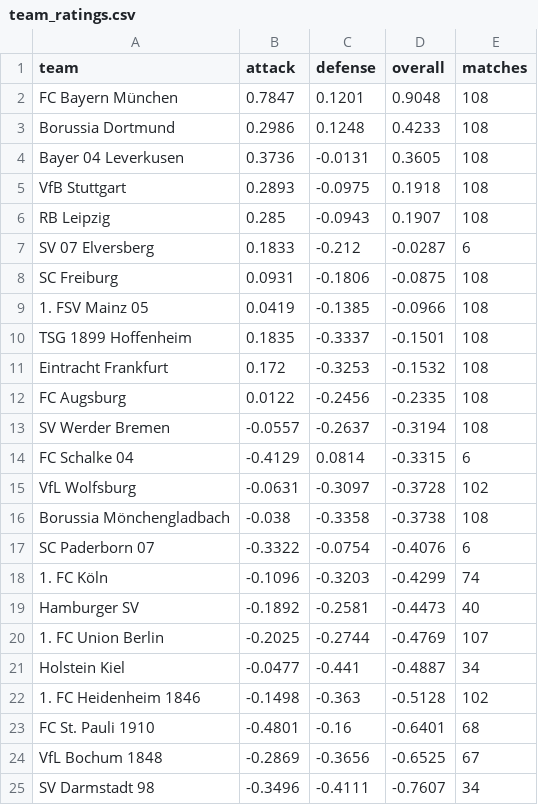
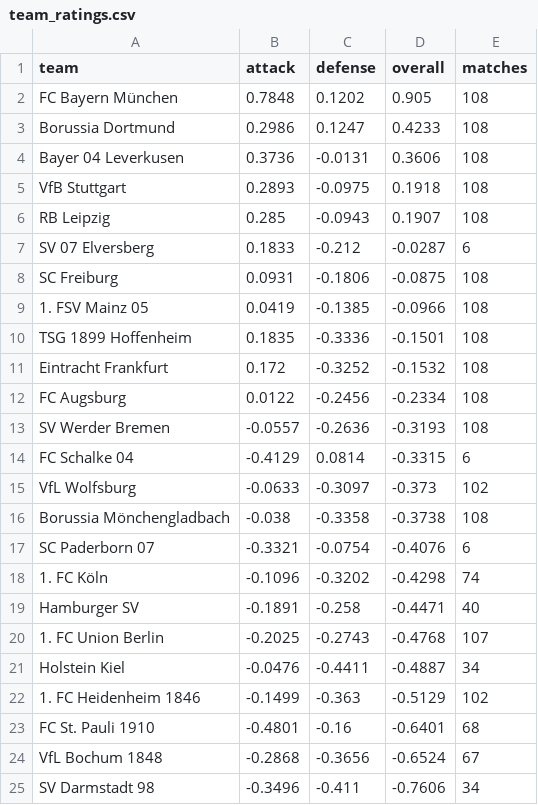
Before and after one commit to JuanAndresHS/pitchiq, a CSV file: data/predictions/bl1/team_ratings.csv, drawn as a sheet.

```diff
--- a/data/predictions/bl1/team_ratings.csv
+++ b/data/predictions/bl1/team_ratings.csv
@@ -1,5 +1,5 @@
 team,attack,defense,overall,matches
-FC Bayern München,0.7847,0.1201,0.9048,108
-Borussia Dortmund,0.2986,0.1248,0.4233,108
-Bayer 04 Leverkusen,0.3736,-0.0131,0.3605,108
+FC Bayern München,0.7848,0.1202,0.905,108
+Borussia Dortmund,0.2986,0.1247,0.4233,108
+Bayer 04 Leverkusen,0.3736,-0.0131,0.3606,108
 VfB Stuttgart,0.2893,-0.0975,0.1918,108
@@ -9,17 +9,17 @@ SC Freiburg,0.0931,-0.1806,-0.0875,108
 1. FSV Mainz 05,0.0419,-0.1385,-0.0966,108
-TSG 1899 Hoffenheim,0.1835,-0.3337,-0.1501,108
-Eintracht Frankfurt,0.172,-0.3253,-0.1532,108
-FC Augsburg,0.0122,-0.2456,-0.2335,108
-SV Werder Bremen,-0.0557,-0.2637,-0.3194,108
+TSG 1899 Hoffenheim,0.1835,-0.3336,-0.1501,108
+Eintracht Frankfurt,0.172,-0.3252,-0.1532,108
+FC Augsburg,0.0122,-0.2456,-0.2334,108
+SV Werder Bremen,-0.0557,-0.2636,-0.3193,108
 FC Schalke 04,-0.4129,0.0814,-0.3315,6
-VfL Wolfsburg,-0.0631,-0.3097,-0.3728,102
+VfL Wolfsburg,-0.0633,-0.3097,-0.373,102
 Borussia Mönchengladbach,-0.038,-0.3358,-0.3738,108
-SC Paderborn 07,-0.3322,-0.0754,-0.4076,6
-1. FC Köln,-0.1096,-0.3203,-0.4299,74
-Hamburger SV,-0.1892,-0.2581,-0.4473,40
-1. FC Union Berlin,-0.2025,-0.2744,-0.4769,107
-Holstein Kiel,-0.0477,-0.441,-0.4887,34
-1. FC Heidenheim 1846,-0.1498,-0.363,-0.5128,102
+SC Paderborn 07,-0.3321,-0.0754,-0.4076,6
+1. FC Köln,-0.1096,-0.3202,-0.4298,74
+Hamburger SV,-0.1891,-0.258,-0.4471,40
+1. FC Union Berlin,-0.2025,-0.2743,-0.4768,107
+Holstein Kiel,-0.0476,-0.4411,-0.4887,34
+1. FC Heidenheim 1846,-0.1499,-0.363,-0.5129,102
 FC St. Pauli 1910,-0.4801,-0.16,-0.6401,68
-VfL Bochum 1848,-0.2869,-0.3656,-0.6525,67
-SV Darmstadt 98,-0.3496,-0.4111,-0.7607,34
+VfL Bochum 1848,-0.2868,-0.3656,-0.6524,67
+SV Darmstadt 98,-0.3496,-0.411,-0.7606,34
```
Also changed, not shown: data/predictions/bl1/upcoming_forecasts.csv, data/predictions/cl/upcoming_forecasts.csv, 27 other files.
